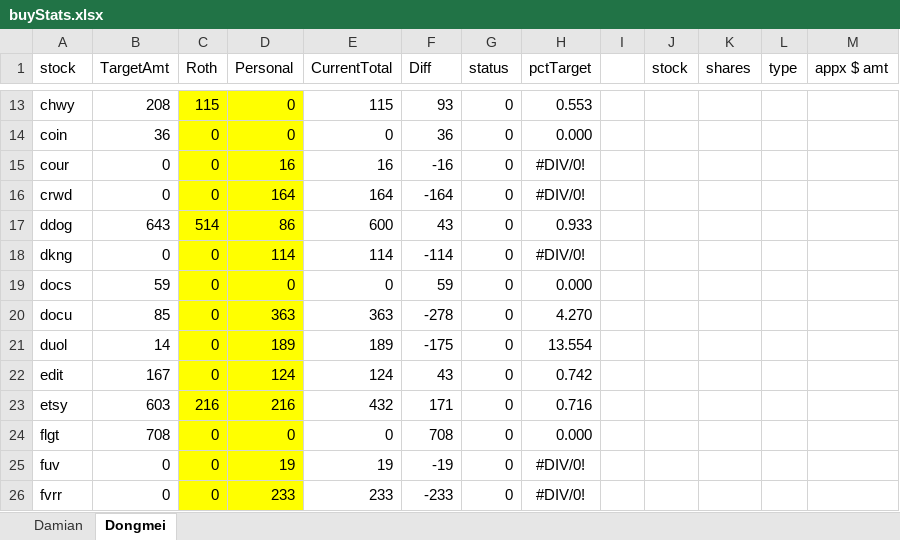
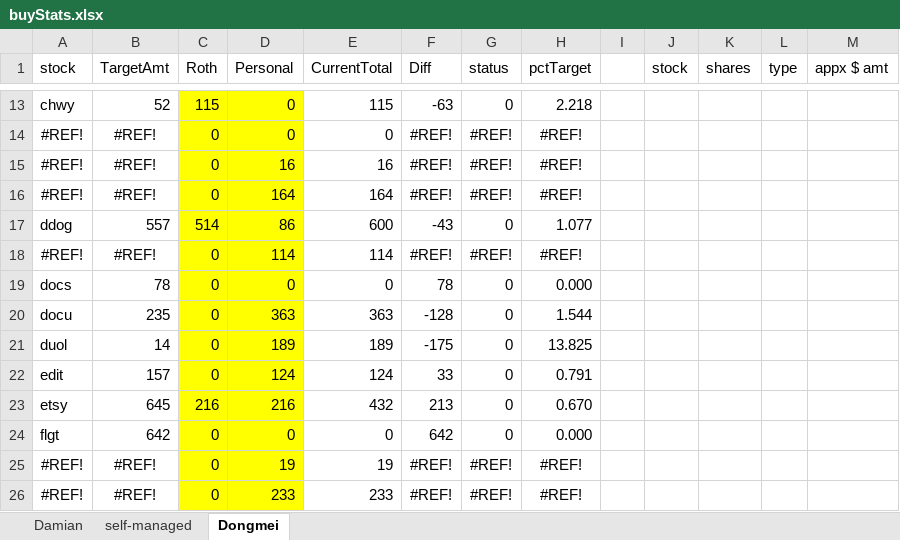
Before and after one commit to damiansp/marketModeling, an Excel workbook: buyStats.xlsx, sheet Dongmei, drawn as a sheet; only a part is shown, gaps mark what is left out; values as stored, in another font and other column widths than the file's, no borders; conditional formats not drawn; removed rows and columns are numbered as before the commit, all else as after; the diff covers the shown part only; the diff names each change by its address in the sheet, - before the commit and + after, or states it on an @@ line.

```diff
--- a/buyStats.xlsx (sheet Dongmei)
+++ b/buyStats.xlsx (sheet Dongmei)
+sheet tab: self-managed
-B13 (TargetAmt): 208
+B13 (TargetAmt): 52
-F13 (Diff): 93
+F13 (Diff): -63
-H13 (pctTarget): 0.553
+H13 (pctTarget): 2.218
-row 14: coin | 36 | 0 | 0 | 0 | 36 | 0 | 0.000
-row 15: cour | 0 | 0 | 16 | 16 | -16 | 0 | #DIV/0!
-row 16: crwd | 0 | 0 | 164 | 164 | -164 | 0 | #DIV/0!
+row 14: #REF! | #REF! | 0 | 0 | 0 | #REF! | #REF! | #REF!
+row 15: #REF! | #REF! | 0 | 16 | 16 | #REF! | #REF! | #REF!
+row 16: #REF! | #REF! | 0 | 164 | 164 | #REF! | #REF! | #REF!
-B17 (TargetAmt): 643
+B17 (TargetAmt): 557
-F17 (Diff): 43
+F17 (Diff): -43
-H17 (pctTarget): 0.933
+H17 (pctTarget): 1.077
-row 18: dkng | 0 | 0 | 114 | 114 | -114 | 0 | #DIV/0!
+row 18: #REF! | #REF! | 0 | 114 | 114 | #REF! | #REF! | #REF!
-B19 (TargetAmt): 59
+B19 (TargetAmt): 78
-F19 (Diff): 59
+F19 (Diff): 78
-B20 (TargetAmt): 85
+B20 (TargetAmt): 235
-F20 (Diff): -278
+F20 (Diff): -128
-H20 (pctTarget): 4.270
+H20 (pctTarget): 1.544
-H21 (pctTarget): 13.554
+H21 (pctTarget): 13.825
-B22 (TargetAmt): 167
+B22 (TargetAmt): 157
-F22 (Diff): 43
+F22 (Diff): 33
-H22 (pctTarget): 0.742
+H22 (pctTarget): 0.791
-B23 (TargetAmt): 603
+B23 (TargetAmt): 645
-F23 (Diff): 171
+F23 (Diff): 213
-H23 (pctTarget): 0.716
+H23 (pctTarget): 0.670
-B24 (TargetAmt): 708
+B24 (TargetAmt): 642
-F24 (Diff): 708
+F24 (Diff): 642
-row 25: fuv | 0 | 0 | 19 | 19 | -19 | 0 | #DIV/0!
-row 26: fvrr | 0 | 0 | 233 | 233 | -233 | 0 | #DIV/0!
+row 25: #REF! | #REF! | 0 | 19 | 19 | #REF! | #REF! | #REF!
+row 26: #REF! | #REF! | 0 | 233 | 233 | #REF! | #REF! | #REF!
```
Also changed, not shown: 7 added rows, 7 removed rows, 156 edited cells and cell formats elsewhere in this sheet, sheet Damian, formulas that keep their value, hidden cells, 10 other files.
